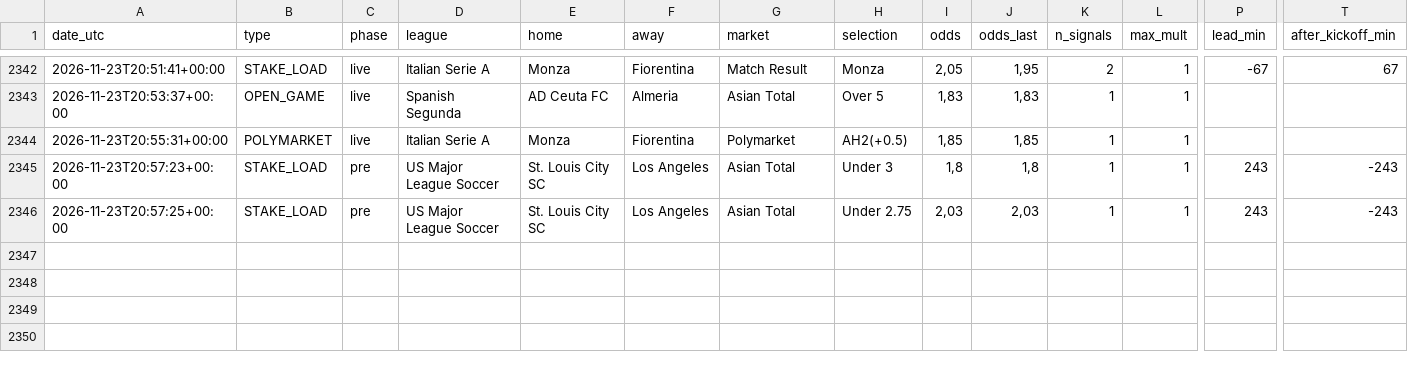
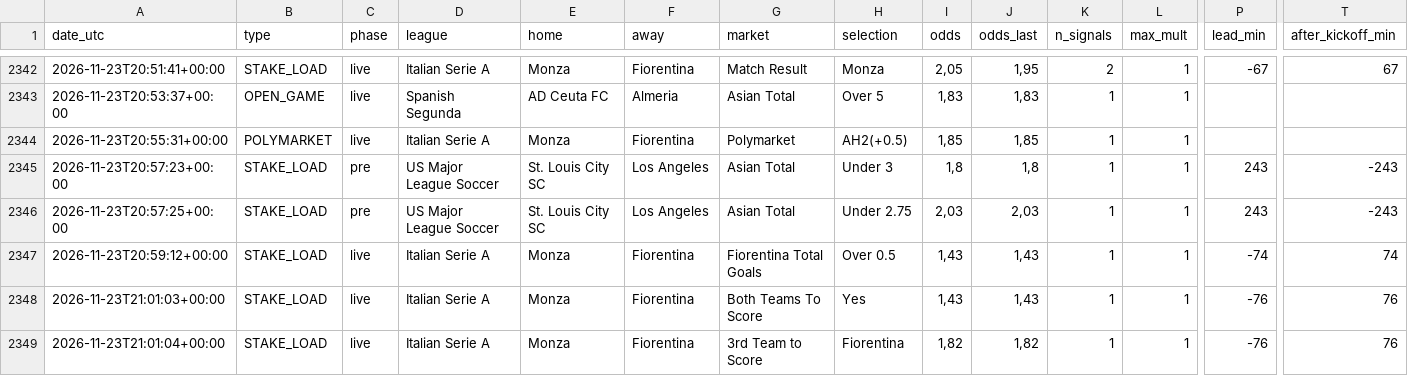
Before and after one commit to nunovinhas-creator/goal-roi, a CSV file: docs/bets.csv, drawn as a sheet; only a part is shown, gaps mark what is left out; rows hold the shown columns only; the diff names each change by its address in the sheet, - before the commit and + after, or states it on an @@ line.

```diff
--- a/docs/bets.csv
+++ b/docs/bets.csv
+row 2347: 2026-11-23T20:59:12+00:00 | STAKE_LOAD | live | Italian Serie A | Monza | Fiorentina | Fiorentina Total Goals | Over 0.5 | 1,43 | 1,43 | 1 | 1 | -74 | 74
+row 2348: 2026-11-23T21:01:03+00:00 | STAKE_LOAD | live | Italian Serie A | Monza | Fiorentina | Both Teams To Score | Yes | 1,43 | 1,43 | 1 | 1 | -76 | 76
+row 2349: 2026-11-23T21:01:04+00:00 | STAKE_LOAD | live | Italian Serie A | Monza | Fiorentina | 3rd Team to Score | Fiorentina | 1,82 | 1,82 | 1 | 1 | -76 | 76
```
Also changed, not shown: 5 other files.
